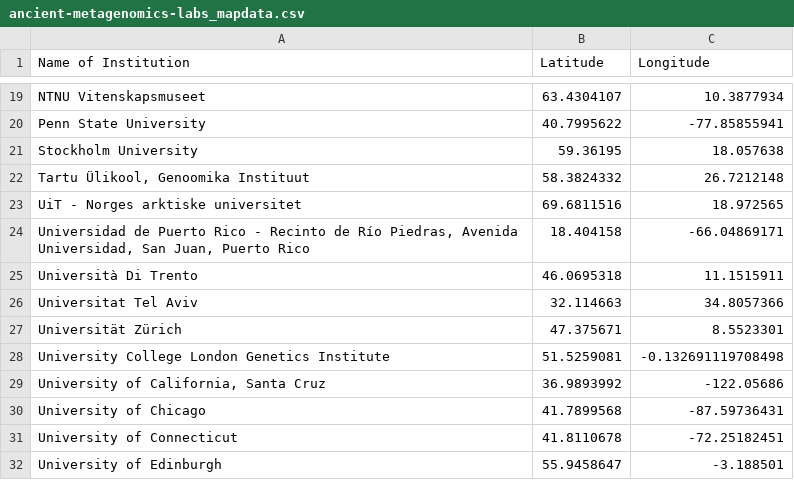
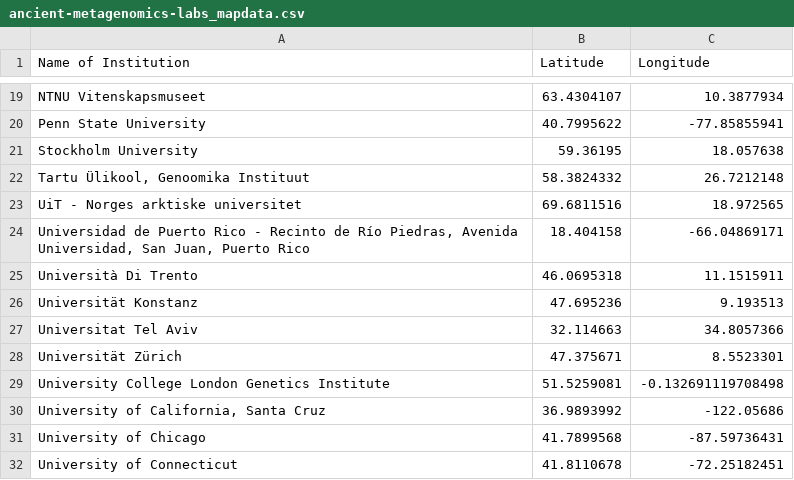
Before and after one commit to SPAAM-community/ancient-metagenomics-labs, a CSV file: data/ancient-metagenomics-labs_mapdata.csv, drawn as a sheet; only a part is shown, gaps mark what is left out; the shorter side is filled out with more unchanged rows; the diff names each change by its address in the sheet, - before the commit and + after, or states it on an @@ line.

```diff
--- a/data/ancient-metagenomics-labs_mapdata.csv
+++ b/data/ancient-metagenomics-labs_mapdata.csv
+row 26: Universität Konstanz | 47.695236 | 9.193513
```
Also changed, not shown: data/ancient-metagenomics-labs.csv.
